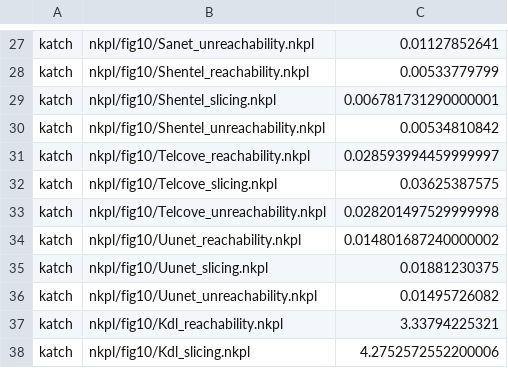
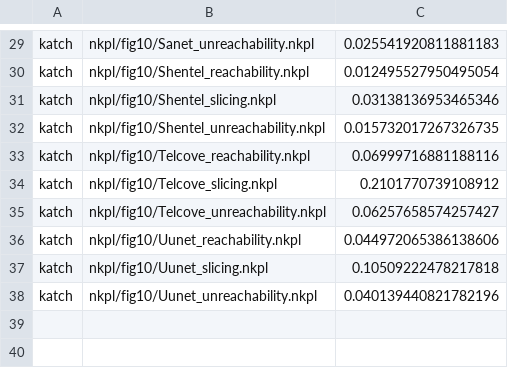
Before and after one commit to cornell-netlab/KATch, a CSV file: results/hotcomparison.csv, drawn as a sheet; only a part is shown, gaps mark what is left out; removed rows and columns are numbered as before the commit, all else as after; the diff covers the shown part only; the diff names each change by its address in the sheet, - before the commit and + after, or states it on an @@ line.

```diff
--- a/results/hotcomparison.csv
+++ b/results/hotcomparison.csv
-C29: 0.01127852641
+C29: 0.025541920811881183
-C30: 0.00533779799
+C30: 0.012495527950495054
-C31: 0.006781731290000001
+C31: 0.03138136953465346
-C32: 0.00534810842
+C32: 0.015732017267326735
-C33: 0.028593994459999997
+C33: 0.06999716881188116
-C34: 0.03625387575
+C34: 0.2101770739108912
-C35: 0.028201497529999998
+C35: 0.06257658574257427
-C36: 0.014801687240000002
+C36: 0.044972065386138606
-C37: 0.01881230375
+C37: 0.10509222478217818
-C38: 0.01495726082
+C38: 0.040139440821782196
-row 37: katch | nkpl/fig10/Kdl_reachability.nkpl | 3.33794225321
-row 38: katch | nkpl/fig10/Kdl_slicing.nkpl | 4.2752572552200006
```
Also changed, not shown: 2 added rows and 26 edited cells elsewhere in this file.
